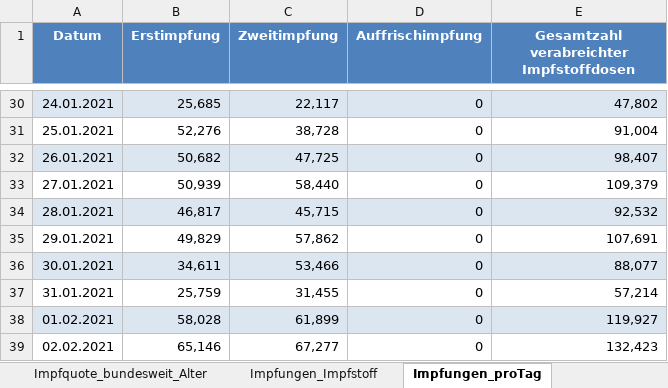
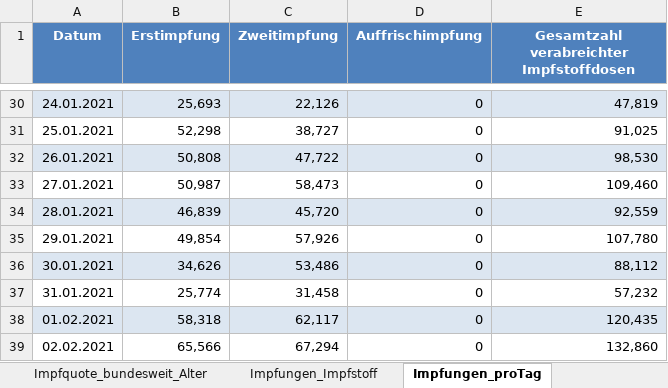
Before and after one commit to dvdkblk/Impfdashboard, an Excel workbook: Impfzahlen_RKI.xlsx, sheet Impfungen_proTag, drawn as a sheet; only a part is shown, gaps mark what is left out; values as stored, in another font and other column widths than the file's, no borders; the diff covers the shown part only; the diff names each change by its address in the sheet, - before the commit and + after, or states it on an @@ line.

```diff
--- a/Impfzahlen_RKI.xlsx (sheet Impfungen_proTag)
+++ b/Impfzahlen_RKI.xlsx (sheet Impfungen_proTag)
-B30 (Erstimpfung): 25,685
+B30 (Erstimpfung): 25,693
-C30 (Zweitimpfung): 22,117
+C30 (Zweitimpfung): 22,126
-E30: 47,802
+E30: 47,819
-B31 (Erstimpfung): 52,276
+B31 (Erstimpfung): 52,298
-C31 (Zweitimpfung): 38,728
+C31 (Zweitimpfung): 38,727
-E31: 91,004
+E31: 91,025
-B32 (Erstimpfung): 50,682
+B32 (Erstimpfung): 50,808
-C32 (Zweitimpfung): 47,725
+C32 (Zweitimpfung): 47,722
-E32: 98,407
+E32: 98,530
-B33 (Erstimpfung): 50,939
+B33 (Erstimpfung): 50,987
-C33 (Zweitimpfung): 58,440
+C33 (Zweitimpfung): 58,473
-E33: 109,379
+E33: 109,460
-B34 (Erstimpfung): 46,817
+B34 (Erstimpfung): 46,839
-C34 (Zweitimpfung): 45,715
+C34 (Zweitimpfung): 45,720
-E34: 92,532
+E34: 92,559
-B35 (Erstimpfung): 49,829
+B35 (Erstimpfung): 49,854
-C35 (Zweitimpfung): 57,862
+C35 (Zweitimpfung): 57,926
-E35: 107,691
+E35: 107,780
-B36 (Erstimpfung): 34,611
+B36 (Erstimpfung): 34,626
-C36 (Zweitimpfung): 53,466
+C36 (Zweitimpfung): 53,486
-E36: 88,077
+E36: 88,112
-B37 (Erstimpfung): 25,759
+B37 (Erstimpfung): 25,774
-C37 (Zweitimpfung): 31,455
+C37 (Zweitimpfung): 31,458
-E37: 57,214
+E37: 57,232
-B38 (Erstimpfung): 58,028
+B38 (Erstimpfung): 58,318
-C38 (Zweitimpfung): 61,899
+C38 (Zweitimpfung): 62,117
-E38: 119,927
+E38: 120,435
-B39 (Erstimpfung): 65,146
+B39 (Erstimpfung): 65,566
-C39 (Zweitimpfung): 67,277
+C39 (Zweitimpfung): 67,294
-E39: 132,423
+E39: 132,860
```
Also changed, not shown: 45 added rows, 1136 edited cells and cell formats elsewhere in this sheet, sheet Impfquote_bundesweit_Alter, sheet Impfungen_Impfstoff, sheet Erläuterung, 3 other files.
